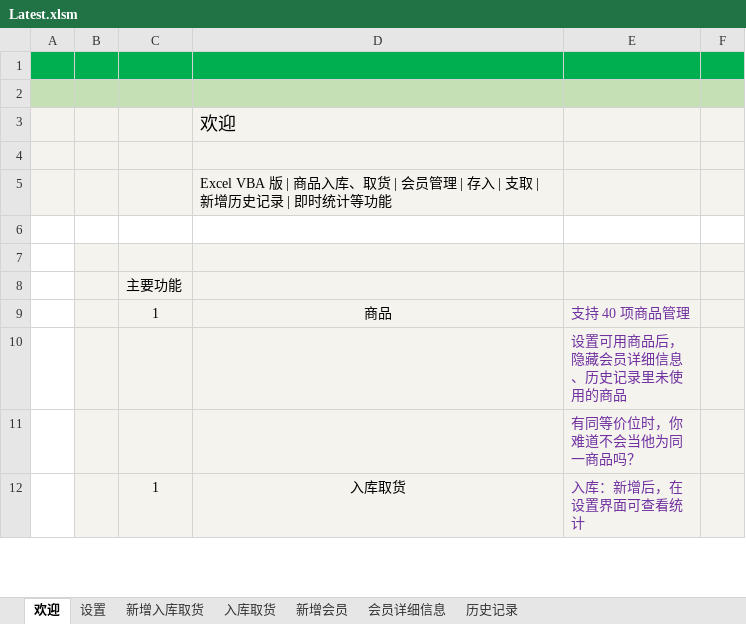
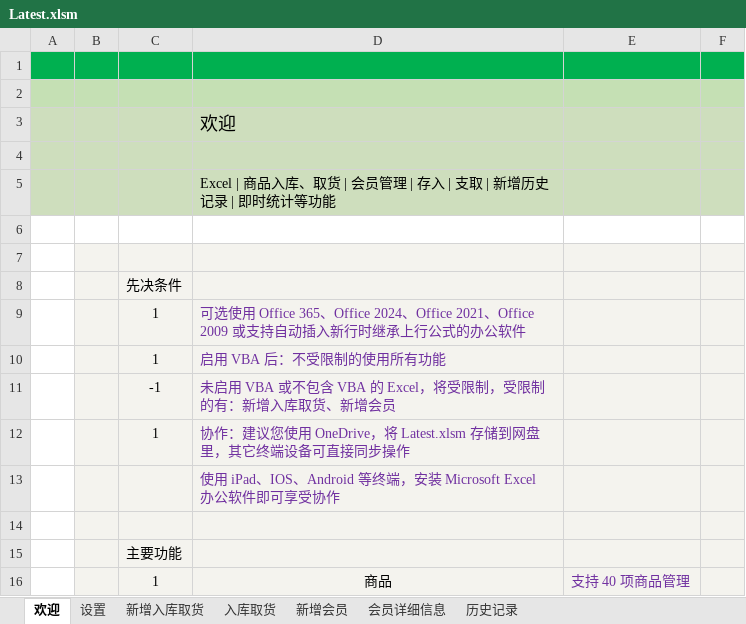
Before and after one commit to ilikeyi/Office, an Excel workbook: Latest.xlsm, sheet 欢迎, drawn as a sheet; only a part is shown; the shorter side is filled out with more unchanged rows; values as stored, in another font and other column widths than the file's, no borders; charts and pictures and conditional formats not drawn; the diff covers the shown part only; the diff names each change by its address in the sheet, - before the commit and + after, or states it on an @@ line.

```diff
--- a/Latest.xlsm (sheet 欢迎)
+++ b/Latest.xlsm (sheet 欢迎)
-A3:F5 fill: #F4F3EE
+A3:F5 fill: #CEDEBD
-D5: Excel VBA 版 | 商品入…
+D5: Excel | 商品入…
+row 7: (empty)
@@ row 32 moved to row 8: 先决条件 @@
@@ row 33 moved to row 9: 1 @@
+row 10:  |  | 1 | 启用 VBA 后：不受限制的使用所有功能
+row 11:  |  | -1 | 未启用 VBA 或不包含 VBA 的 Excel，将受限制，受限制的有：新增入库取货、新增会员
@@ row 35 moved to row 12: 1 @@
+row 13:  |  |  | 使用 iPad、IOS、Android 等终端，安装 Microsoft Excel 办公软件即可享受协作
```
Also changed, not shown: 1 added row, 4 removed rows, 4 edited cells and cell formats elsewhere in this sheet, sheet 会员详细信息, sheet 设置, sheet 历史记录, sheet 新增会员, sheet 新增入库取货, formulas that keep their value, charts or pictures.
